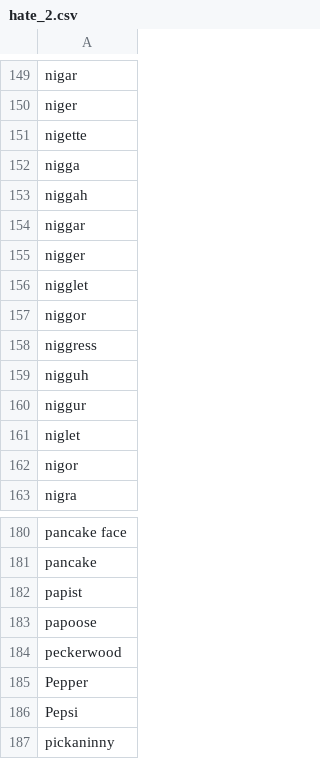
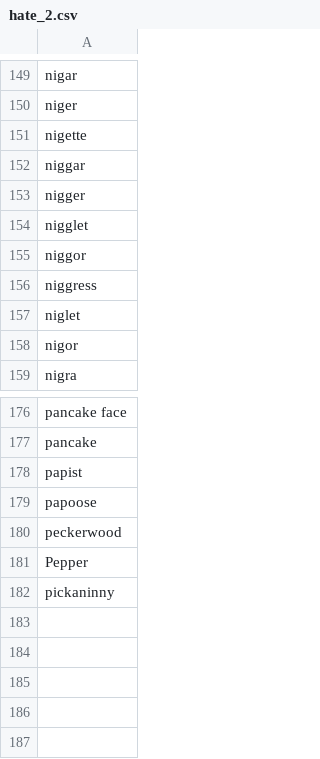
Before and after one commit to JherezTaylor/hatespeech_codewords, a CSV file: hatespeech_core/data/hatebase_data/search_streaming/hate_2.csv, drawn as a sheet; only a part is shown, gaps mark what is left out; the diff names each change by its address in the sheet, - before the commit and + after, or states it on an @@ line.

```diff
--- a/hatespeech_core/data/hatebase_data/search_streaming/hate_2.csv
+++ b/hatespeech_core/data/hatebase_data/search_streaming/hate_2.csv
-row 152: nigga
-row 153: niggah
-row 159: nigguh
-row 160: niggur
-row 186: Pepsi
```
Also changed, not shown: 6 other files.
